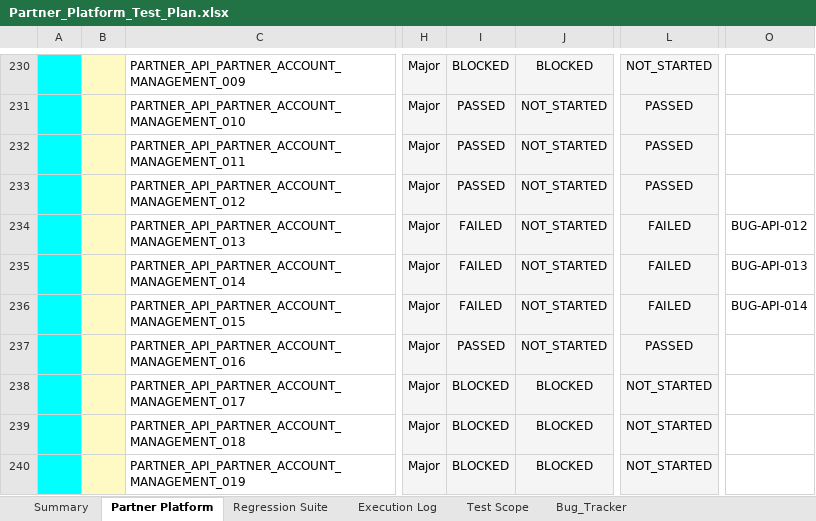
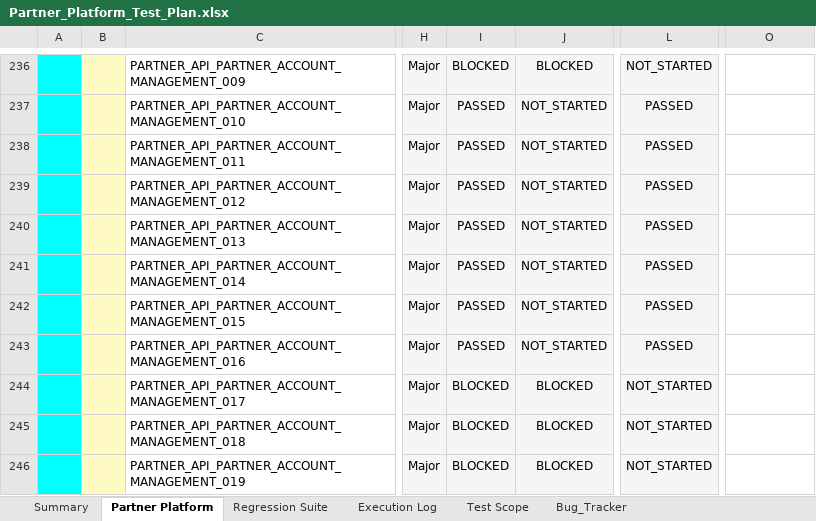
Before and after one commit to TrangLeQuoc/blazeup-automation, an Excel workbook: docs/blazeup/Partner_Platform_Test_Plan.xlsx, sheet Partner Platform, drawn as a sheet; only a part is shown, gaps mark what is left out; values as stored, in another font and other column widths than the file's, no borders; charts and pictures and conditional formats not drawn; addresses are those after the commit; the diff covers the shown part only; the diff names each change by its address in the sheet, - before the commit and + after, or states it on an @@ line.

```diff
--- a/docs/blazeup/Partner_Platform_Test_Plan.xlsx (sheet Partner Platform)
+++ b/docs/blazeup/Partner_Platform_Test_Plan.xlsx (sheet Partner Platform)
-I240:I242: FAILED
+I240:I242: PASSED
-L240:L242: FAILED
+L240:L242: PASSED
-O240: BUG-API-012
+O240: (empty)
-O241: BUG-API-013
+O241: (empty)
-O242: BUG-API-014
+O242: (empty)
```
Also changed, not shown: 7 added rows, 1 removed row, 89 edited cells and cell formats elsewhere in this sheet, sheet Bug_Tracker, sheet Summary, formulas that keep their value, docs/blazeup/Bug_Tracker.xlsx, 23 other files.
